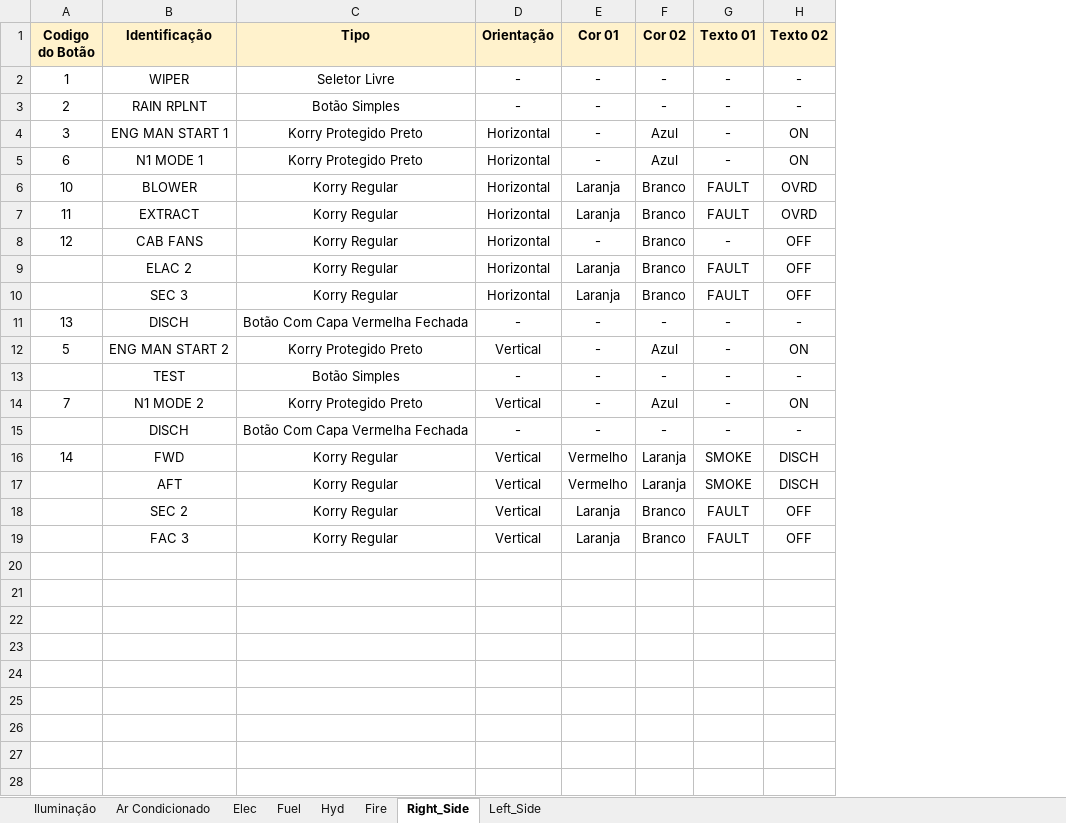
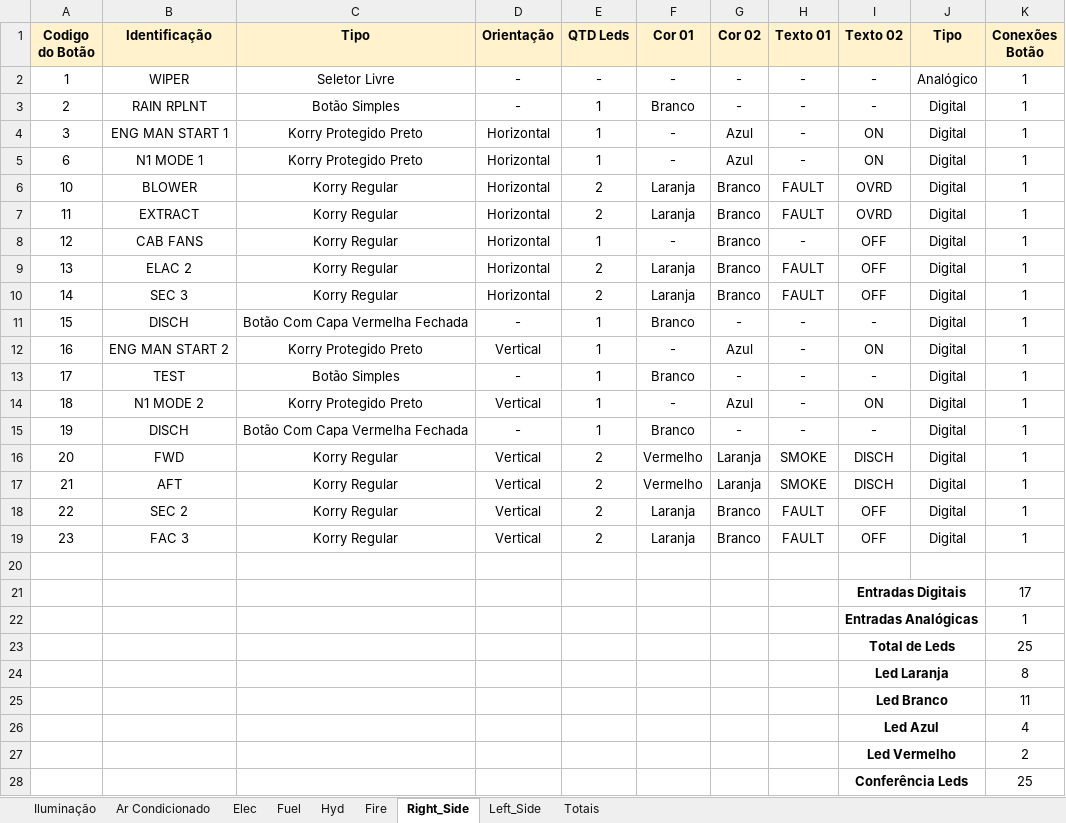
Before and after one commit to phtoth/A320Overhead, an Excel workbook: Buttons/Button_List.xlsx, sheet Right_Side, drawn as a sheet; values as stored, in another font and other column widths than the file's, no borders; addresses are those after the commit; the diff names each change by its address in the sheet, - before the commit and + after, or states it on an @@ line.

```diff
--- a/Buttons/Button_List.xlsx (sheet Right_Side)
+++ b/Buttons/Button_List.xlsx (sheet Right_Side)
+sheet tab: Totais
+column E (QTD Leds), rows 2-19: - | 1 | 1 | 1 | 2 | 2 | 1 | 2 | 2 | 1 | 1 | 1 | 1 | 1 | 2 | 2 | 2 | 2
+column J (Tipo), rows 2-19: Analógico | Digital | Digital | Digital | Digital | Digital | Digital | Digital | Digital | Digital | Digital | Digital | Digital | Digital | Digital | Digital | Digital | Digital
+column K (Conexões Botão), rows 2-19: all 1
-F3 (Cor 01): -
+F3 (Cor 01): Branco
-A9 (Codigo do Botão): (empty)
+A9 (Codigo do Botão): 13
-A10 (Codigo do Botão): (empty)
+A10 (Codigo do Botão): 14
-A11 (Codigo do Botão): 13
+A11 (Codigo do Botão): 15
-F11 (Cor 01): -
+F11 (Cor 01): Branco
-A12 (Codigo do Botão): 5
+A12 (Codigo do Botão): 16
-A13 (Codigo do Botão): (empty)
+A13 (Codigo do Botão): 17
-F13 (Cor 01): -
+F13 (Cor 01): Branco
-A14 (Codigo do Botão): 7
+A14 (Codigo do Botão): 18
-A15 (Codigo do Botão): (empty)
+A15 (Codigo do Botão): 19
-F15 (Cor 01): -
+F15 (Cor 01): Branco
-A16 (Codigo do Botão): 14
+A16 (Codigo do Botão): 20
-A17 (Codigo do Botão): (empty)
+A17 (Codigo do Botão): 21
-A18 (Codigo do Botão): (empty)
+A18 (Codigo do Botão): 22
-A19 (Codigo do Botão): (empty)
+A19 (Codigo do Botão): 23
+row 20: (empty)
+row 21:  |  |  |  |  |  |  |  | Entradas Digitais |  | 17
+row 22:  |  |  |  |  |  |  |  | Entradas Analógicas |  | 1
+row 23:  |  |  |  |  |  |  |  | Total de Leds |  | 25
+row 24:  |  |  |  |  |  |  |  | Led Laranja |  | 8
+row 25:  |  |  |  |  |  |  |  | Led Branco |  | 11
+row 26:  |  |  |  |  |  |  |  | Led Azul |  | 4
+row 27:  |  |  |  |  |  |  |  | Led Vermelho |  | 2
+row 28:  |  |  |  |  |  |  |  | Conferência Leds |  | 25
```
Also changed, not shown: sheet Left_Side, sheet Iluminação, sheet Elec, sheet Fire, sheet Ar Condicionado, sheet Hyd, 1 more sheet.
